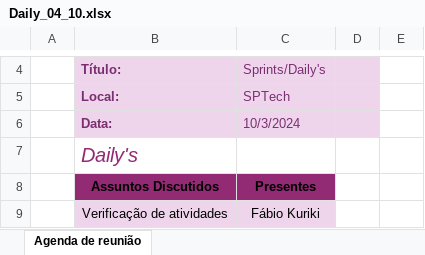
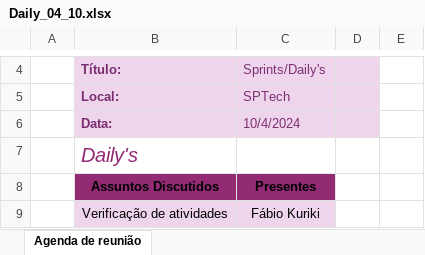
Before and after one commit to OrchisSystems/Documenta-o, an Excel workbook: reuniões/dailys/Dailys_Outubro/Daily_04_10.xlsx, sheet Agenda de reunião, drawn as a sheet; only a part is shown, gaps mark what is left out; values as stored, in another font and other column widths than the file's, no borders; charts and pictures and table styles not drawn; the diff names each change by its address in the sheet, - before the commit and + after, or states it on an @@ line.

```diff
--- a/reuniões/dailys/Dailys_Outubro/Daily_04_10.xlsx (sheet Agenda de reunião)
+++ b/reuniões/dailys/Dailys_Outubro/Daily_04_10.xlsx (sheet Agenda de reunião)
-C6: 10/3/2024
+C6: 10/4/2024
```
Also changed, not shown: 1 other file.
